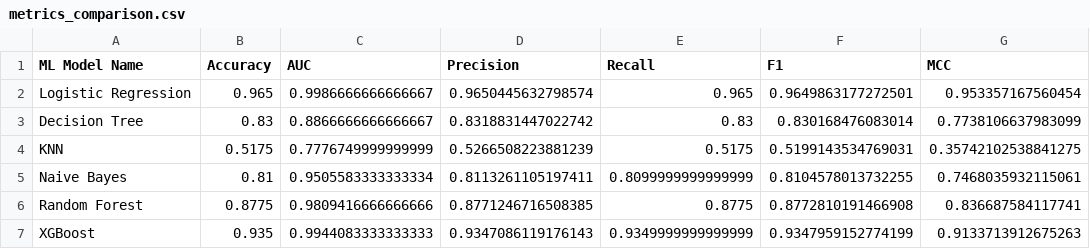
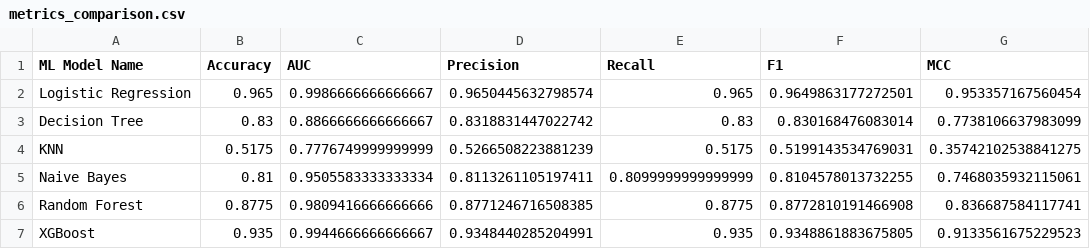
Before and after one commit to sumanthtps/ml-models-streamlit, a CSV file: metrics_comparison.csv, drawn as a sheet.

Commit message:
fix: [0005] Updating dataset

```diff
--- a/metrics_comparison.csv
+++ b/metrics_comparison.csv
@@ -6,2 +6,2 @@ Naive Bayes,0.81,0.9505583333333334,0.8113261105197411,0.8099999999999999,0.8104
 Random Forest,0.8775,0.9809416666666666,0.8771246716508385,0.8775,0.8772810191466908,0.836687584117741
-XGBoost,0.935,0.9944083333333333,0.9347086119176143,0.9349999999999999,0.9347959152774199,0.9133713912675263
+XGBoost,0.935,0.9944666666666667,0.9348440285204991,0.935,0.9348861883675805,0.9133561675229523
```
